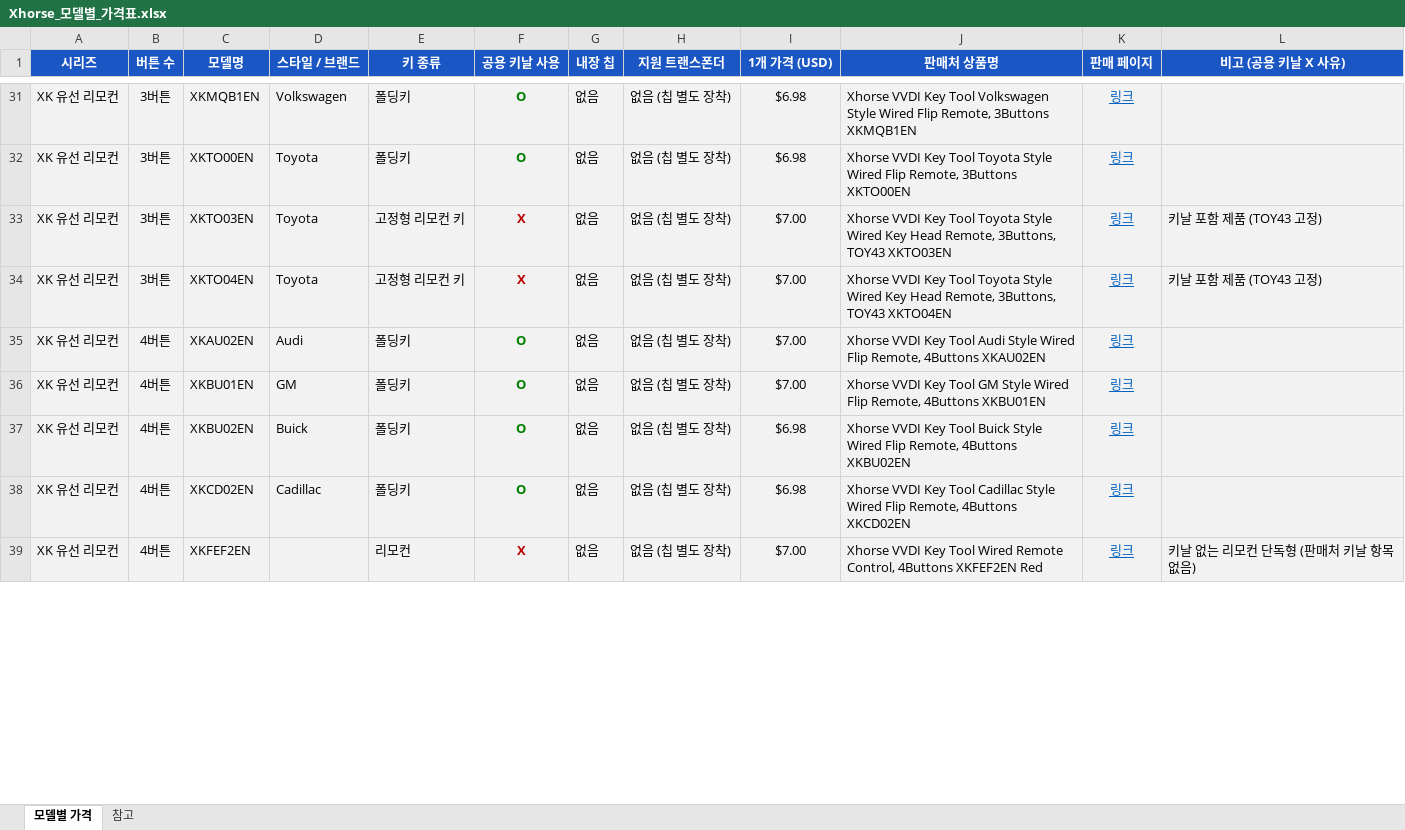
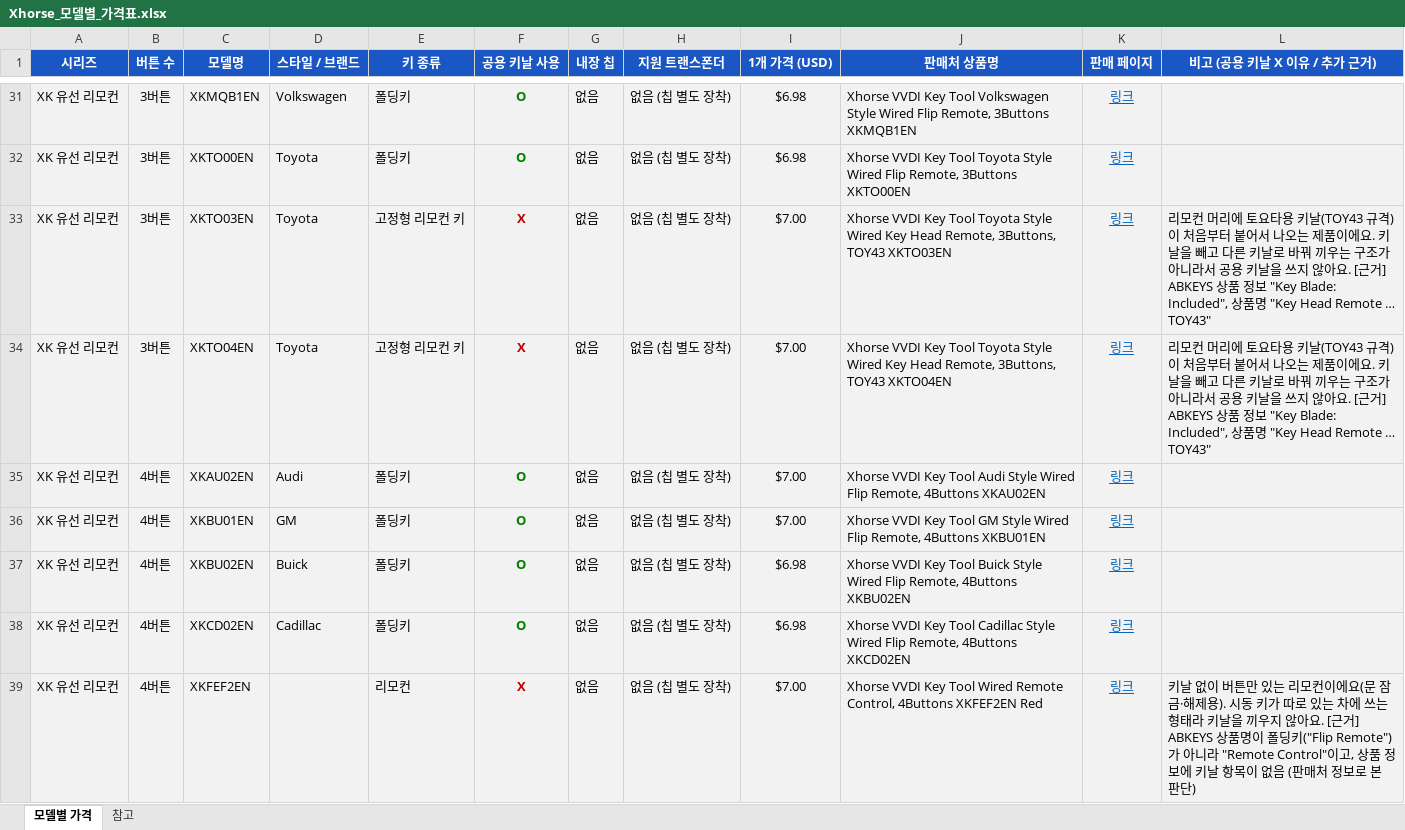
Before and after one commit to pegasusj8888-sudo/route, an Excel workbook: Xhorse_모델별_가격표.xlsx, sheet 모델별 가격, drawn as a sheet; only a part is shown, gaps mark what is left out; values as stored, in another font and other column widths than the file's, no borders; the diff covers the shown part only; the diff names each change by its address in the sheet, - before the commit and + after, or states it on an @@ line.

```diff
--- a/Xhorse_모델별_가격표.xlsx (sheet 모델별 가격)
+++ b/Xhorse_모델별_가격표.xlsx (sheet 모델별 가격)
-L1: 비고 (공용 키날 X 사유)
+L1: 비고 (공용 키날 X 이유 / 추가 근거)
-L33:L34 (비고 (공용 키날 X 이유 / 추가 근거)): 키날 포함 제품 (TOY43 고정)
+L33:L34 (비고 (공용 키날 X 이유 / 추가 근거)): 리모컨 머리에 토요타용 키날(TOY43 규격)이 처음부터 붙어서 나오는 제품이에요. 키날을 빼고 다른 키날로 바꿔 끼우는 구조가 아니라서 공용 키날을 쓰지 않아요. [근거] ABKEYS 상품 정보 "Key Blade: Included", 상품명 "Key Head Remote … TOY43"
-L39 (비고 (공용 키날 X 이유 / 추가 근거)): 키날 없는 리모컨 단독형 (판매처 키날 항목 없음)
+L39 (비고 (공용 키날 X 이유 / 추가 근거)): 키날 없이 버튼만 있는 리모컨이에요(문 잠금·해제용). 시동 키가 따로 있는 차에 쓰는 형태라 키날을 끼우지 않아요. [근거] ABKEYS 상품명이 폴딩키("Flip Remote")가 아니라 "Remote Control"이고, 상품 정보에 키날 항목이 없음 (판매처 정보로 본 판단)
```
Also changed, not shown: 78 edited cells elsewhere in this sheet.
